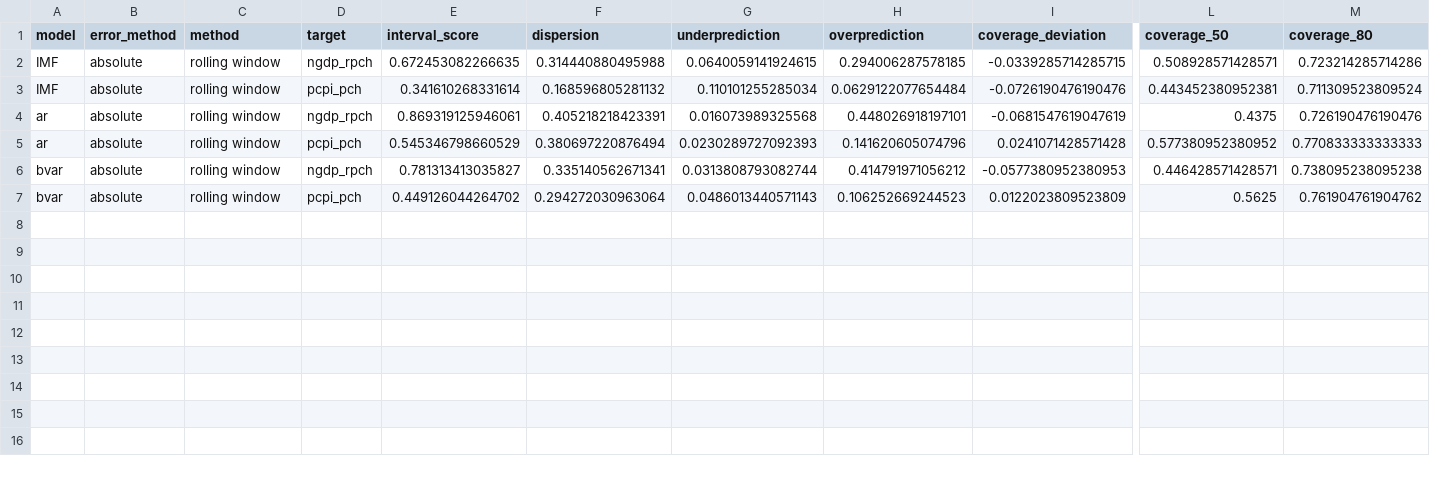
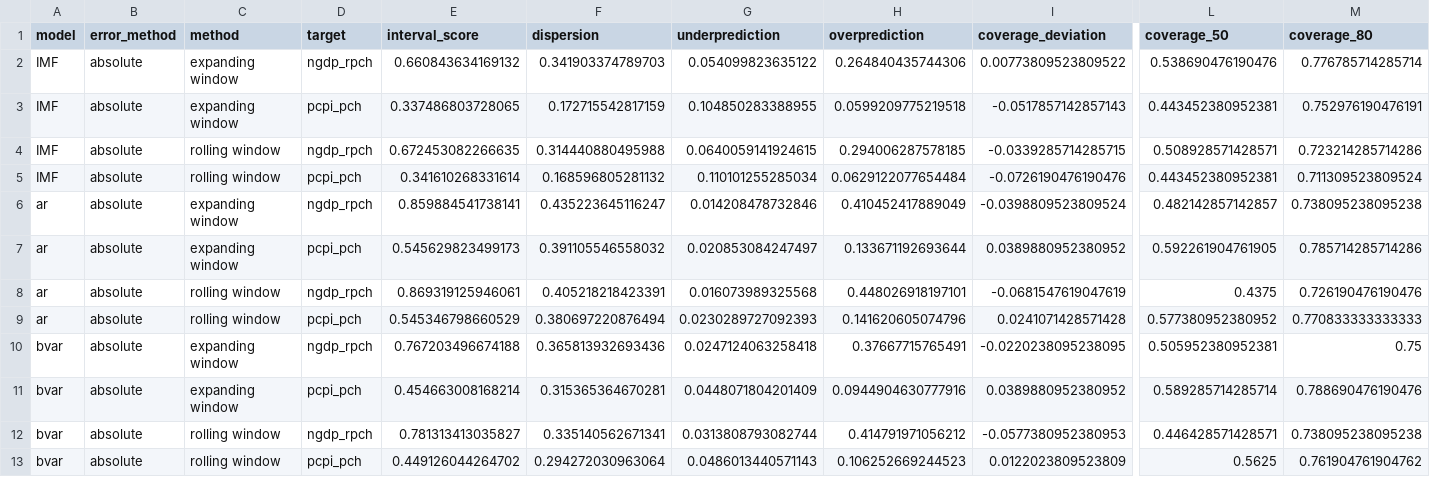
Before and after one commit to fredbec/uqimf, a CSV file: scores/cvg_pooled_pava.csv, drawn as a sheet; only a part is shown, gaps mark what is left out; rows hold the shown columns only; the diff names each change by its address in the sheet, - before the commit and + after, or states it on an @@ line.

```diff
--- a/scores/cvg_pooled_pava.csv
+++ b/scores/cvg_pooled_pava.csv
+row 2: IMF | absolute | expanding window | ngdp_rpch | 0.660843634169132 | 0.341903374789703 | 0.054099823635122 | 0.264840435744306 | 0.00773809523809522 | 0.538690476190476 | 0.776785714285714
+row 3: IMF | absolute | expanding window | pcpi_pch | 0.337486803728065 | 0.172715542817159 | 0.104850283388955 | 0.0599209775219518 | -0.0517857142857143 | 0.443452380952381 | 0.752976190476191
+row 6: ar | absolute | expanding window | ngdp_rpch | 0.859884541738141 | 0.435223645116247 | 0.014208478732846 | 0.410452417889049 | -0.0398809523809524 | 0.482142857142857 | 0.738095238095238
+row 7: ar | absolute | expanding window | pcpi_pch | 0.545629823499173 | 0.391105546558032 | 0.020853084247497 | 0.133671192693644 | 0.0389880952380952 | 0.592261904761905 | 0.785714285714286
+row 10: bvar | absolute | expanding window | ngdp_rpch | 0.767203496674188 | 0.365813932693436 | 0.0247124063258418 | 0.37667715765491 | -0.0220238095238095 | 0.505952380952381 | 0.75
+row 11: bvar | absolute | expanding window | pcpi_pch | 0.454663008168214 | 0.315365364670281 | 0.0448071804201409 | 0.0944904630777916 | 0.0389880952380952 | 0.589285714285714 | 0.788690476190476
```
Also changed, not shown: scores/ci_scores_avgcnt_pava.csv, 4 other files.
